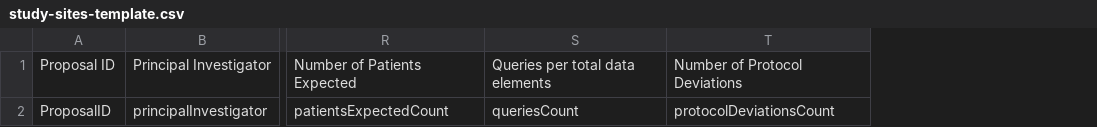
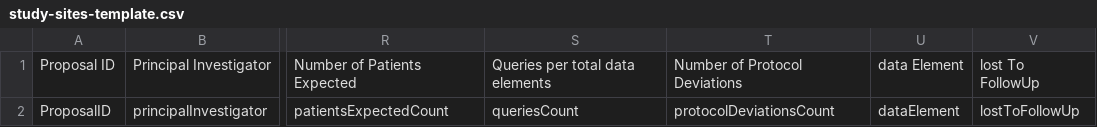
Before and after one commit to RENCI/ctmd-dashboard, a CSV file: api/templates/study-sites-template.csv, drawn as a sheet; only a part is shown, gaps mark what is left out; the diff names each change by its address in the sheet, - before the commit and + after, or states it on an @@ line.

Commit message:
add lost to follow up and data element to template

```diff
--- a/api/templates/study-sites-template.csv
+++ b/api/templates/study-sites-template.csv
+column U, rows 1-2: data Element | dataElement
+column V, rows 1-2: lost To FollowUp | lostToFollowUp
```
